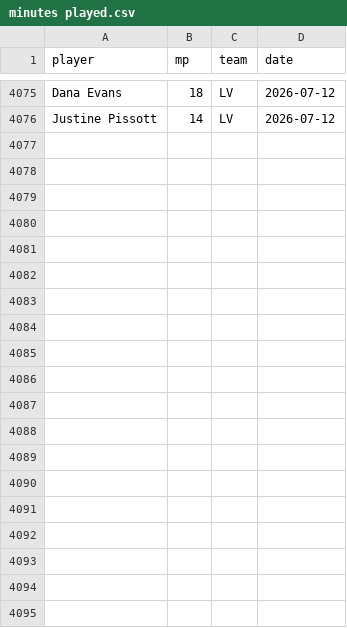
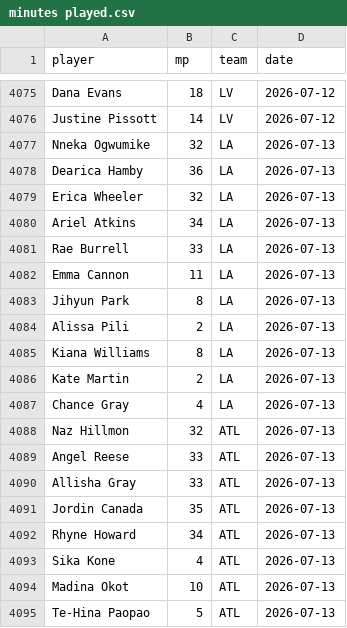
Before and after one commit to joshmartinecon/wnba-ratings, a CSV file: minutes played.csv, drawn as a sheet; only a part is shown, gaps mark what is left out; the diff covers the shown part only; the diff names each change by its address in the sheet, - before the commit and + after, or states it on an @@ line.

```diff
--- a/minutes played.csv
+++ b/minutes played.csv
+row 4077: Nneka Ogwumike | 32 | LA | 2026-07-13
+row 4078: Dearica Hamby | 36 | LA | 2026-07-13
+row 4079: Erica Wheeler | 32 | LA | 2026-07-13
+row 4080: Ariel Atkins | 34 | LA | 2026-07-13
+row 4081: Rae Burrell | 33 | LA | 2026-07-13
+row 4082: Emma Cannon | 11 | LA | 2026-07-13
+row 4083: Jihyun Park | 8 | LA | 2026-07-13
+row 4084: Alissa Pili | 2 | LA | 2026-07-13
+row 4085: Kiana Williams | 8 | LA | 2026-07-13
+row 4086: Kate Martin | 2 | LA | 2026-07-13
+row 4087: Chance Gray | 4 | LA | 2026-07-13
+row 4088: Naz Hillmon | 32 | ATL | 2026-07-13
+row 4089: Angel Reese | 33 | ATL | 2026-07-13
+row 4090: Allisha Gray | 33 | ATL | 2026-07-13
+row 4091: Jordin Canada | 35 | ATL | 2026-07-13
+row 4092: Rhyne Howard | 34 | ATL | 2026-07-13
+row 4093: Sika Kone | 4 | ATL | 2026-07-13
+row 4094: Madina Okot | 10 | ATL | 2026-07-13
+row 4095: Te-Hina Paopao | 5 | ATL | 2026-07-13
```
Also changed, not shown: 23 added rows elsewhere in this file, WNBA_Ratings_and_Rotations.csv, WNBA_Team_Ratings.csv, 5 other files.
